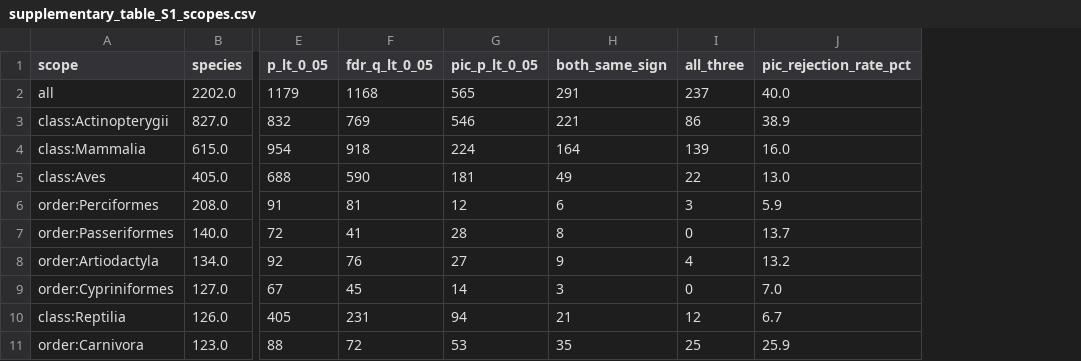
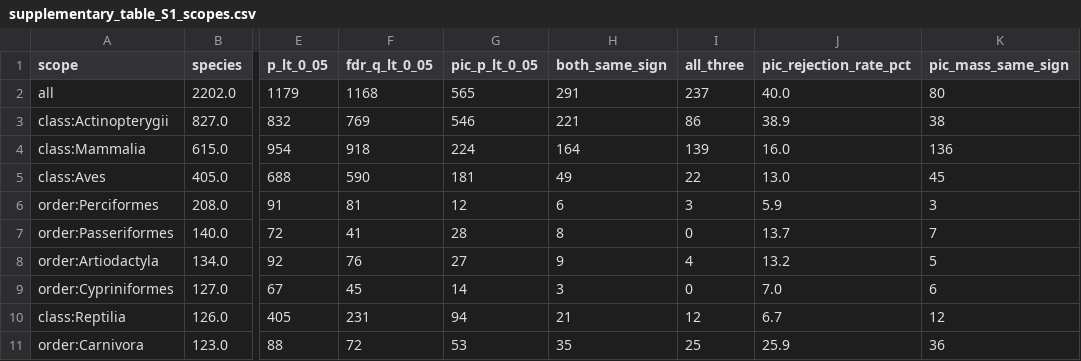
Before and after one commit to dna-seq/mitoage, a CSV file: docs/manuscript/supplementary_table_S1_scopes.csv, drawn as a sheet; only a part is shown, gaps mark what is left out; the diff names each change by its address in the sheet, - before the commit and + after, or states it on an @@ line.

```diff
--- a/docs/manuscript/supplementary_table_S1_scopes.csv
+++ b/docs/manuscript/supplementary_table_S1_scopes.csv
+column K (pic_mass_same_sign), rows 2-11: 80 | 38 | 136 | 45 | 3 | 7 | 5 | 6 | 12 | 36
```
Also changed, not shown: 11 other files.
